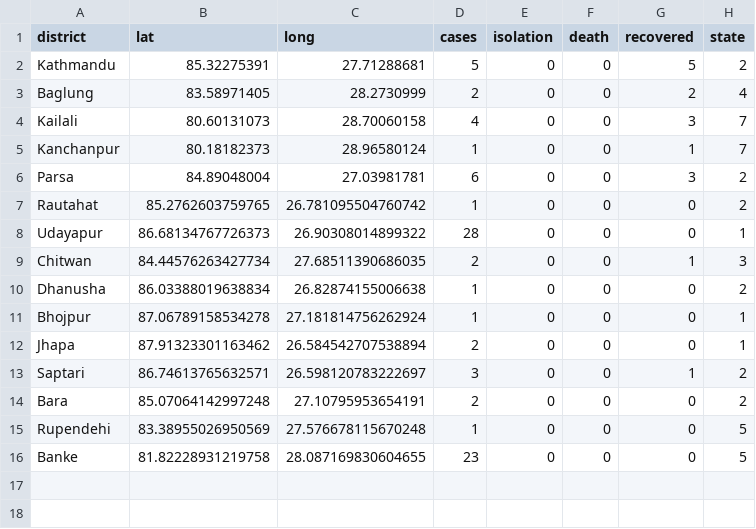
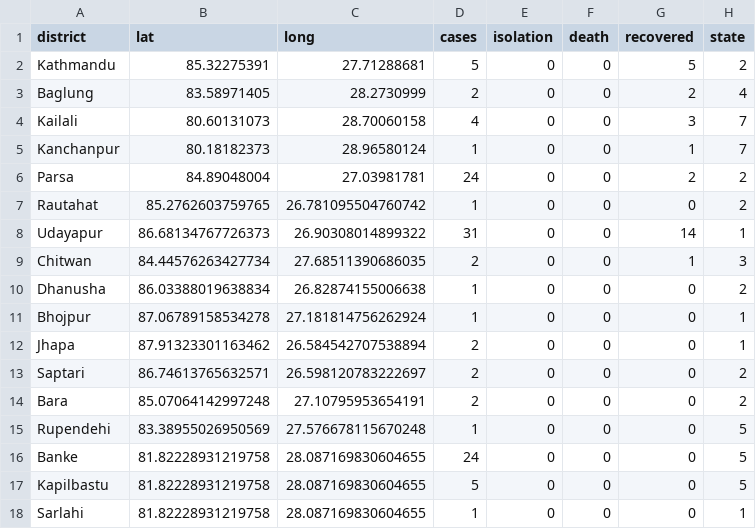
Before and after one commit to mepesh/datasourcesnepal, a CSV file: test_data_cases_states.csv, drawn as a sheet.

Commit message:
Update test_data_cases_states.csv

```diff
--- a/test_data_cases_states.csv
+++ b/test_data_cases_states.csv
@@ -5,5 +5,5 @@ Kailali,80.60131073,28.70060158,4,0,0,3,7
 Kanchanpur,80.18182373,28.96580124,1,0,0,1,7
-Parsa,84.89048004,27.03981781,6,0,0,3,2
+Parsa,84.89048004,27.03981781,24,0,0,2,2
 Rautahat,85.2762603759765,26.781095504760742,1,0,0,0,2
-Udayapur,86.68134767726373,26.90308014899322,28,0,0,0,1
+Udayapur,86.68134767726373,26.90308014899322,31,0,0,14,1
 Chitwan,84.44576263427734,27.68511390686035,2,0,0,1,3
@@ -12,5 +12,7 @@ Bhojpur,87.06789158534278,27.181814756262924,1,0,0,0,1
 Jhapa,87.91323301163462,26.584542707538894,2,0,0,0,1
-Saptari,86.74613765632571,26.598120783222697,3,0,0,1,2
+Saptari,86.74613765632571,26.598120783222697,2,0,0,0,2
 Bara,85.07064142997248,27.10795953654191,2,0,0,0,2
 Rupendehi,83.38955026950569,27.576678115670248,1,0,0,0,5
-Banke,81.82228931219758,28.087169830604655,23,0,0,0,5
+Banke,81.82228931219758,28.087169830604655,24,0,0,0,5
+Kapilbastu,81.82228931219758,28.087169830604655,5,0,0,0,5
+Sarlahi,81.82228931219758,28.087169830604655,1,0,0,0,1
```
